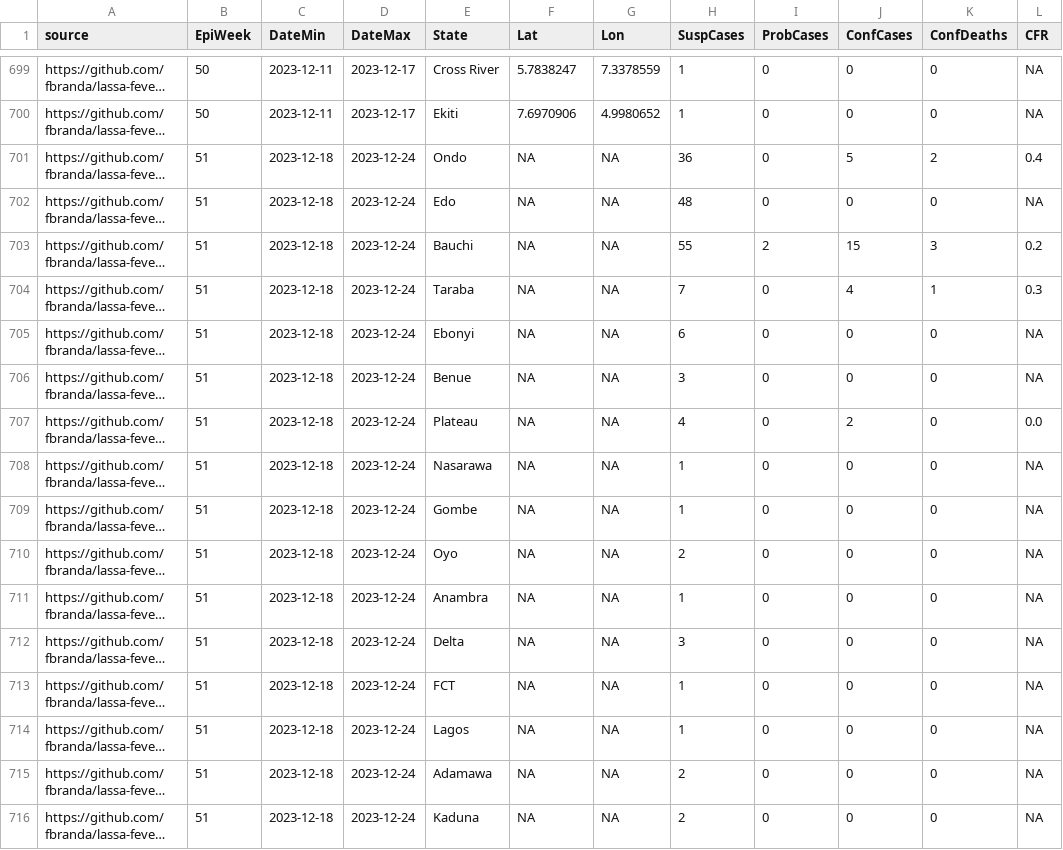
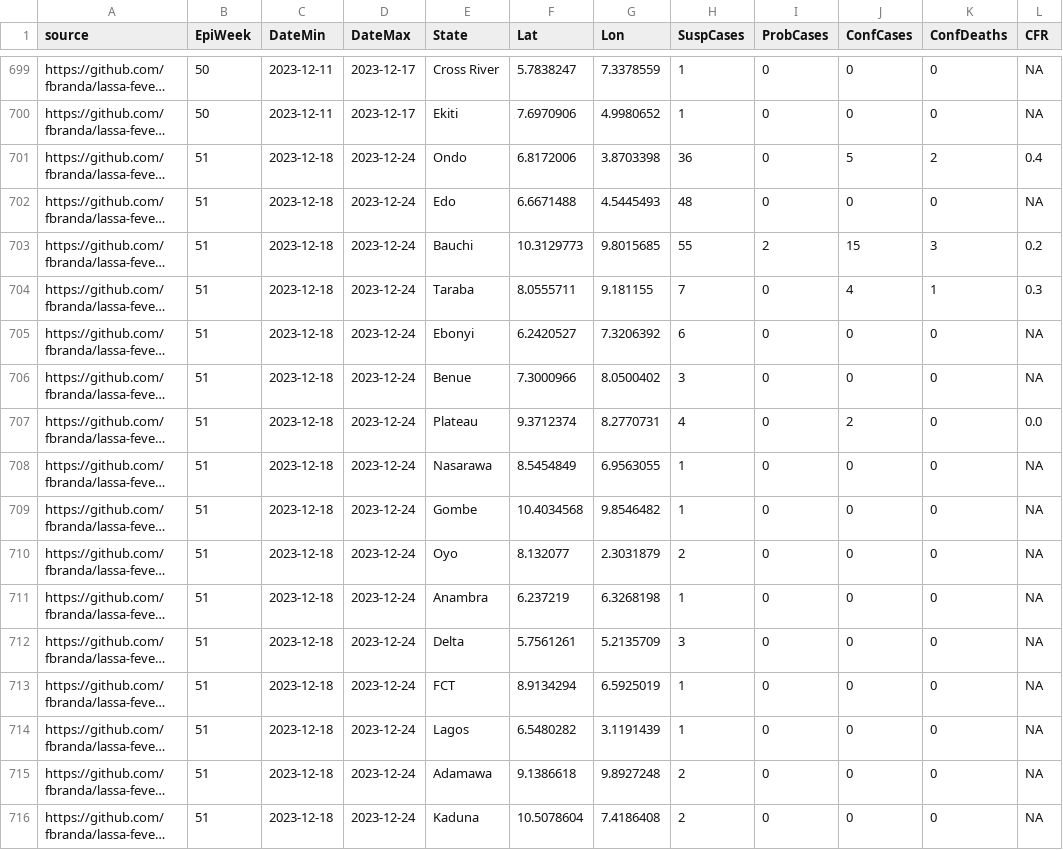
Before and after one commit to fbranda/lassa-fever, a CSV file: surveillance/2023/Surveillance_data_Lassa_Fever_outbreak_2023_by_state.csv, drawn as a sheet; only a part is shown, gaps mark what is left out; long unchanged cells end in …; the diff covers the shown part only; the diff names each change by its address in the sheet, - before the commit and + after, or states it on an @@ line.

Commit message:
Add files via upload

```diff
--- a/surveillance/2023/Surveillance_data_Lassa_Fever_outbreak_2023_by_state.csv
+++ b/surveillance/2023/Surveillance_data_Lassa_Fever_outbreak_2023_by_state.csv
-F701 (Lat): NA
+F701 (Lat): 6.8172006
-G701 (Lon): NA
+G701 (Lon): 3.8703398
-F702 (Lat): NA
+F702 (Lat): 6.6671488
-G702 (Lon): NA
+G702 (Lon): 4.5445493
-F703 (Lat): NA
+F703 (Lat): 10.3129773
-G703 (Lon): NA
+G703 (Lon): 9.8015685
-F704 (Lat): NA
+F704 (Lat): 8.0555711
-G704 (Lon): NA
+G704 (Lon): 9.181155
-F705 (Lat): NA
+F705 (Lat): 6.2420527
-G705 (Lon): NA
+G705 (Lon): 7.3206392
-F706 (Lat): NA
+F706 (Lat): 7.3000966
-G706 (Lon): NA
+G706 (Lon): 8.0500402
-F707 (Lat): NA
+F707 (Lat): 9.3712374
-G707 (Lon): NA
+G707 (Lon): 8.2770731
-F708 (Lat): NA
+F708 (Lat): 8.5454849
-G708 (Lon): NA
+G708 (Lon): 6.9563055
-F709 (Lat): NA
+F709 (Lat): 10.4034568
-G709 (Lon): NA
+G709 (Lon): 9.8546482
-F710 (Lat): NA
+F710 (Lat): 8.132077
-G710 (Lon): NA
+G710 (Lon): 2.3031879
-F711 (Lat): NA
+F711 (Lat): 6.237219
-G711 (Lon): NA
+G711 (Lon): 6.3268198
-F712 (Lat): NA
+F712 (Lat): 5.7561261
-G712 (Lon): NA
+G712 (Lon): 5.2135709
-F713 (Lat): NA
+F713 (Lat): 8.9134294
-G713 (Lon): NA
+G713 (Lon): 6.5925019
-F714 (Lat): NA
+F714 (Lat): 6.5480282
-G714 (Lon): NA
+G714 (Lon): 3.1191439
-F715 (Lat): NA
+F715 (Lat): 9.1386618
-G715 (Lon): NA
+G715 (Lon): 9.8927248
-F716 (Lat): NA
+F716 (Lat): 10.5078604
-G716 (Lon): NA
+G716 (Lon): 7.4186408
```
Also changed, not shown: 6 edited cells elsewhere in this file.
